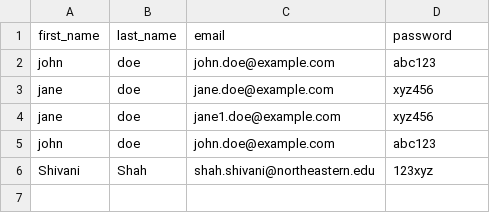
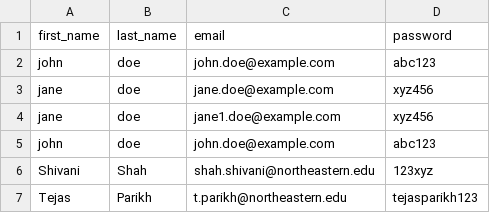
Before and after one commit to CSYE-6225-Shivani/webapp, a CSV file: webapp/users.csv, drawn as a sheet.

Commit message:
Add professor's email address to users.csv & modify message sent to sns

```diff
--- a/webapp/users.csv
+++ b/webapp/users.csv
@@ -6 +6,2 @@ john,doe,john.doe@example.com,abc123
 Shivani,Shah,shah.shivani@northeastern.edu,123xyz
+Tejas,Parikh,t.parikh@northeastern.edu,tejasparikh123
```
Also changed, not shown: 1 other file.
